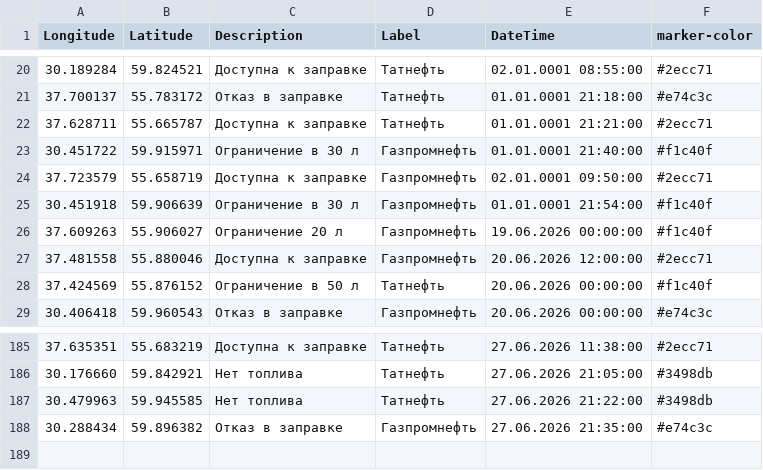
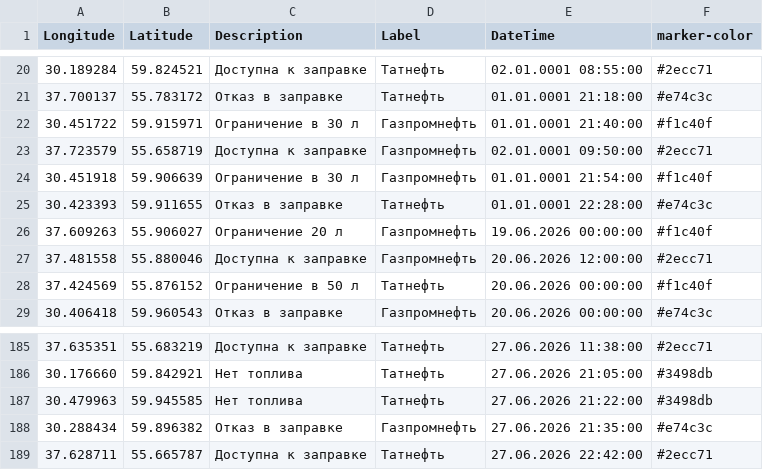
Before and after one commit to ProilKarpenko/Proil_AZS, a CSV file: data.csv, drawn as a sheet; only a part is shown, gaps mark what is left out.

Commit message:
Автоматическое обновление ГИС данных [ExcelLoader]

```diff
--- a/data.csv
+++ b/data.csv
@@ -21,3 +21,2 @@ Longitude;Latitude;Description;Label;DateTime;marker-color
 37.700137;55.783172;Отказ в заправке;Татнефть ;01.01.0001 21:18:00;#e74c3c
-37.628711;55.665787;Доступна к заправке;Татнефть ;01.01.0001 21:21:00;#2ecc71
 30.451722;59.915971;Ограничение в 30 л;Газпромнефть ;01.01.0001 21:40:00;#f1c40f
@@ -25,2 +24,3 @@ Longitude;Latitude;Description;Label;DateTime;marker-color
 30.451918;59.906639;Ограничение в 30 л ;Газпромнефть ;01.01.0001 21:54:00;#f1c40f
+30.423393;59.911655;Отказ в заправке;Татнефть ;01.01.0001 22:28:00;#e74c3c
 37.609263;55.906027;Ограничение 20 л;Газпромнефть;19.06.2026 00:00:00;#f1c40f
@@ -188 +188,2 @@ Longitude;Latitude;Description;Label;DateTime;marker-color
 30.288434;59.896382;Отказ в заправке;Газпромнефть ;27.06.2026 21:35:00;#e74c3c
+37.628711;55.665787;Доступна к заправке;Татнефть;27.06.2026 22:42:00;#2ecc71
```
